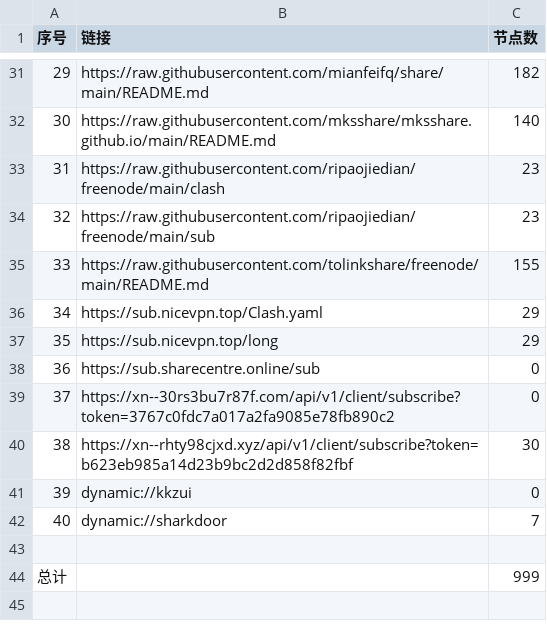
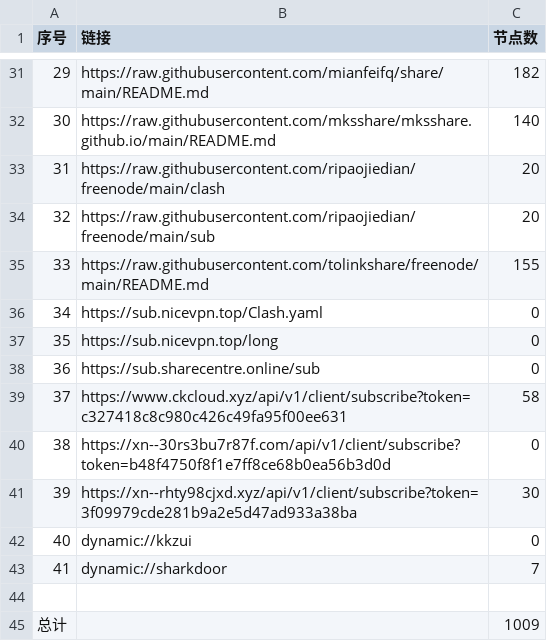
Before and after one commit to peasoft/NoMoreWalls, a CSV file: list_result.csv, drawn as a sheet; only a part is shown, gaps mark what is left out; addresses are those after the commit; the diff covers the shown part only; the diff names each change by its address in the sheet, - before the commit and + after, or states it on an @@ line.

```diff
--- a/list_result.csv
+++ b/list_result.csv
-C33:C34 (节点数): 23
+C33:C34 (节点数): 20
-C36:C37 (节点数): 29
+C36:C37 (节点数): 0
+row 39: 37 | https://www.ckcloud.xyz/api/v1/client/subscribe?token=c327418c8c980c426c49fa95f00ee631 | 58
@@ column A (序号) renumbered between rows 40 and 43 @@
-B40 (链接): https://xn--30rs3bu7r87f.com/api/v1/client/subscribe?token=3767c0fdc7a017a2fa9085e78fb890c2
+B40 (链接): https://xn--30rs3bu7r87f.com/api/v1/client/subscribe?token=b48f4750f8f1e7ff8ce68b0ea56b3d0d
-B41 (链接): https://xn--rhty98cjxd.xyz/api/v1/client/subscribe?token=b623eb985a14d23b9bc2d2d858f82fbf
+B41 (链接): https://xn--rhty98cjxd.xyz/api/v1/client/subscribe?token=3f09979cde281b9a2e5d47ad933a38ba
-C45 (节点数): 999
+C45 (节点数): 1009
```
Also changed, not shown: 10 added rows, 10 removed rows and 7 edited cells elsewhere in this file, 14 other files.
